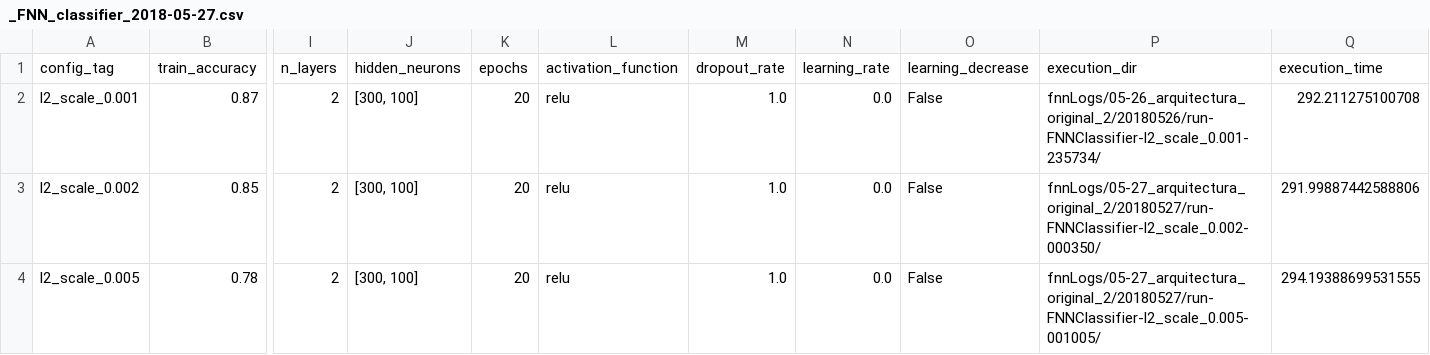
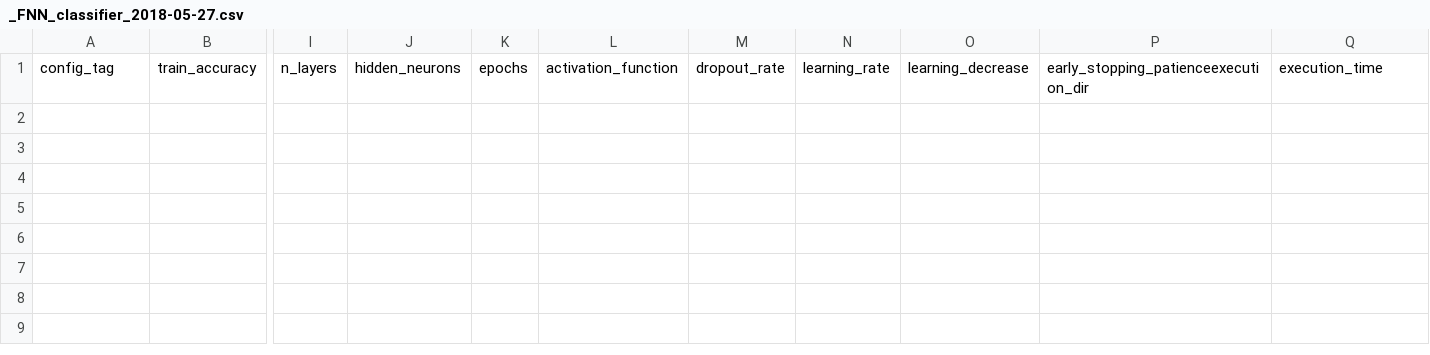
Before and after one commit to ailopera/tensor_project, a CSV file: data/executionStats/classifier/_FNN_classifier_2018-05-27.csv, drawn as a sheet; only a part is shown, gaps mark what is left out; rows hold the shown columns only; the diff names each change by its address in the sheet, - before the commit and + after, or states it on an @@ line.

```diff
--- a/data/executionStats/classifier/_FNN_classifier_2018-05-27.csv
+++ b/data/executionStats/classifier/_FNN_classifier_2018-05-27.csv
-P1: execution_dir
+P1: early_stopping_patienceexecution_dir
-row 2: l2_scale_0.001 | 0.87 | 2 | [300, 100] | 20 | relu | 1.0 | 0.0 | False | fnnLogs/05-26_arquitectura_original_2/20180526/run-FNNClassifier-l2_scale_0.001-235734/ | 292.211275100708
-row 3: l2_scale_0.002 | 0.85 | 2 | [300, 100] | 20 | relu | 1.0 | 0.0 | False | fnnLogs/05-27_arquitectura_original_2/20180527/run-FNNClassifier-l2_scale_0.002-000350/ | 291.99887442588806
-row 4: l2_scale_0.005 | 0.78 | 2 | [300, 100] | 20 | relu | 1.0 | 0.0 | False | fnnLogs/05-27_arquitectura_original_2/20180527/run-FNNClassifier-l2_scale_0.005-001005/ | 294.19388699531555
```
Also changed, not shown: 2 other files.
